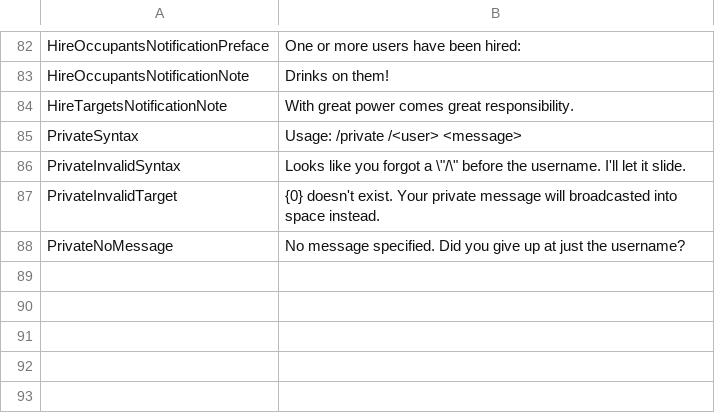
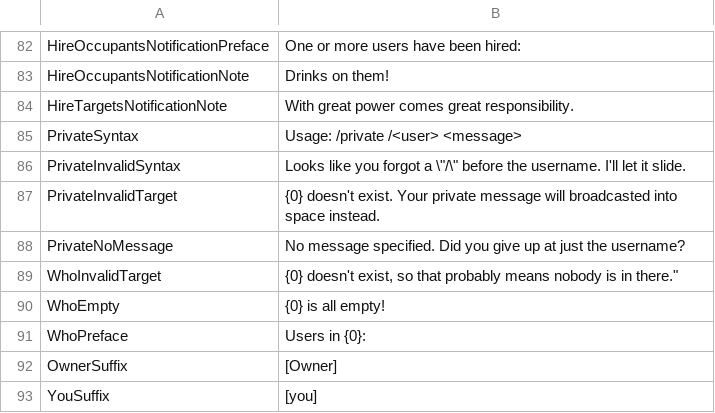
Before and after one commit to KenjiTakahashi-Rial/OBChat, a CSV file: OBChat/OB/strings/strings.csv, drawn as a sheet; only a part is shown, gaps mark what is left out; the diff names each change by its address in the sheet, - before the commit and + after, or states it on an @@ line.

Commit message:
Generated /who string IDs

```diff
--- a/OBChat/OB/strings/strings.csv
+++ b/OBChat/OB/strings/strings.csv
+row 89: WhoInvalidTarget | {0} doesn't exist, so that probably means nobody is in there."
+row 90: WhoEmpty | {0} is all empty!
+row 91: WhoPreface | Users in {0}:
+row 92: OwnerSuffix | [Owner]
+row 93: YouSuffix | [you]
```
Also changed, not shown: 1 other file.
